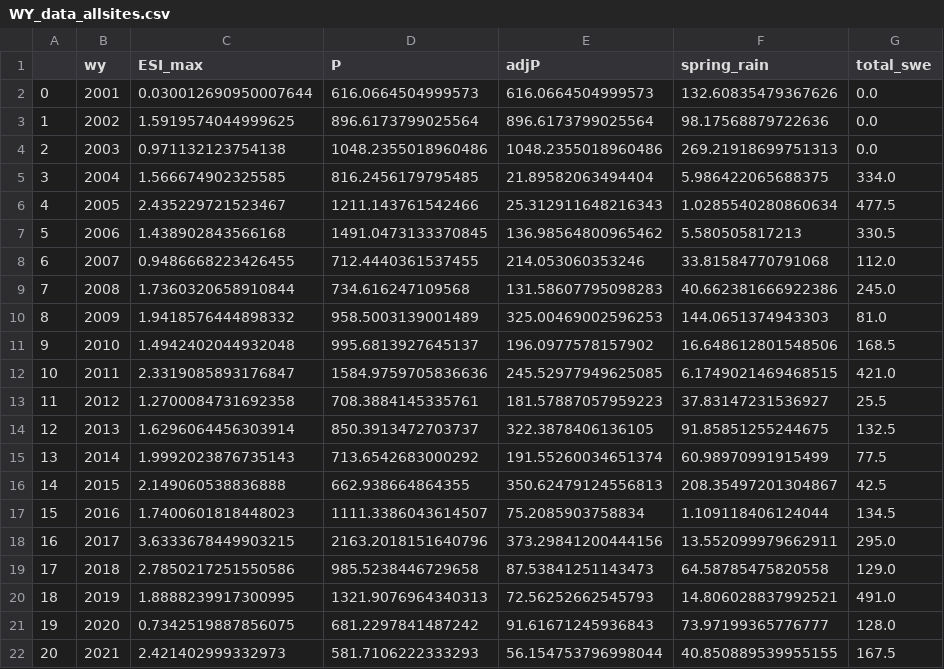
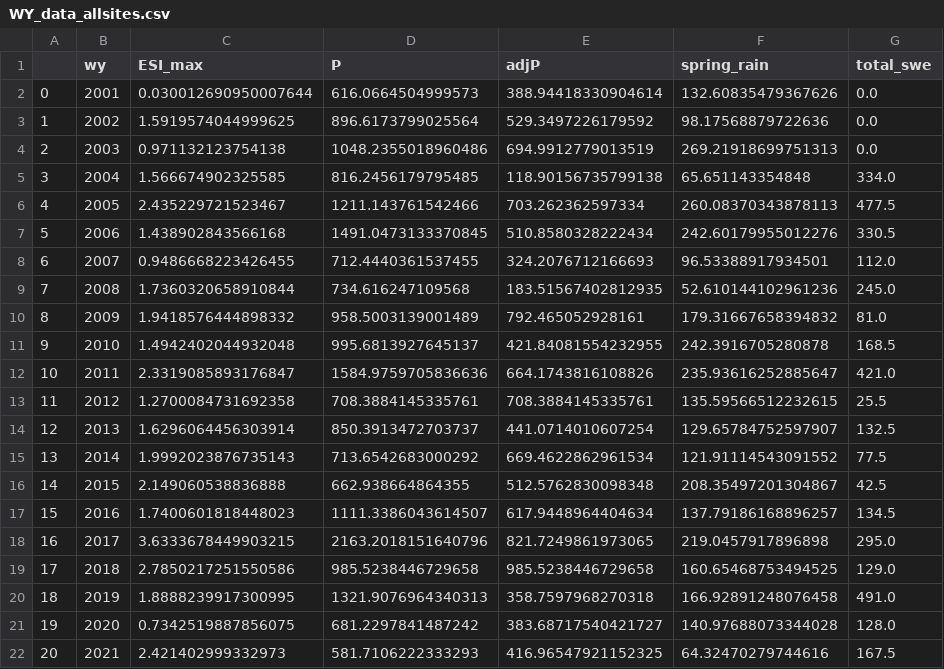
Before and after one commit to lapidesd/CA_missing_freshet, a CSV file: Data/WY_data_allsites.csv, drawn as a sheet; only a part is shown; the diff names each change by its address in the sheet, - before the commit and + after, or states it on an @@ line.

Commit message:
Add files via upload

```diff
--- a/Data/WY_data_allsites.csv
+++ b/Data/WY_data_allsites.csv
-E2 (adjP): 616.0664504999573
+E2 (adjP): 388.94418330904614
-E3 (adjP): 896.6173799025564
+E3 (adjP): 529.3497226179592
-E4 (adjP): 1048.2355018960486
+E4 (adjP): 694.9912779013519
-E5 (adjP): 21.89582063494404
+E5 (adjP): 118.90156735799138
-F5 (spring_rain): 5.986422065688375
+F5 (spring_rain): 65.651143354848
-E6 (adjP): 25.312911648216343
+E6 (adjP): 703.262362597334
-F6 (spring_rain): 1.0285540280860634
+F6 (spring_rain): 260.08370343878113
-E7 (adjP): 136.98564800965462
+E7 (adjP): 510.8580328222434
-F7 (spring_rain): 5.580505817213
+F7 (spring_rain): 242.60179955012276
-E8 (adjP): 214.053060353246
+E8 (adjP): 324.2076712166693
-F8 (spring_rain): 33.81584770791068
+F8 (spring_rain): 96.53388917934501
-E9 (adjP): 131.58607795098283
+E9 (adjP): 183.51567402812935
-F9 (spring_rain): 40.662381666922386
+F9 (spring_rain): 52.610144102961236
-E10 (adjP): 325.00469002596253
+E10 (adjP): 792.465052928161
-F10 (spring_rain): 144.0651374943303
+F10 (spring_rain): 179.31667658394832
-E11 (adjP): 196.0977578157902
+E11 (adjP): 421.84081554232955
-F11 (spring_rain): 16.648612801548506
+F11 (spring_rain): 242.3916705280878
-E12 (adjP): 245.52977949625085
+E12 (adjP): 664.1743816108826
-F12 (spring_rain): 6.1749021469468515
+F12 (spring_rain): 235.93616252885647
-E13 (adjP): 181.57887057959223
+E13 (adjP): 708.3884145335761
-F13 (spring_rain): 37.83147231536927
+F13 (spring_rain): 135.59566512232615
-E14 (adjP): 322.3878406136105
+E14 (adjP): 441.0714010607254
-F14 (spring_rain): 91.85851255244675
+F14 (spring_rain): 129.65784752597907
-E15 (adjP): 191.55260034651374
+E15 (adjP): 669.4622862961534
-F15 (spring_rain): 60.98970991915499
+F15 (spring_rain): 121.91114543091552
-E16 (adjP): 350.62479124556813
+E16 (adjP): 512.5762830098348
-E17 (adjP): 75.2085903758834
+E17 (adjP): 617.9448964404634
-F17 (spring_rain): 1.109118406124044
+F17 (spring_rain): 137.79186168896257
-E18 (adjP): 373.29841200444156
+E18 (adjP): 821.7249861973065
-F18 (spring_rain): 13.552099979662911
+F18 (spring_rain): 219.0457917896898
-E19 (adjP): 87.53841251143473
+E19 (adjP): 985.5238446729658
-F19 (spring_rain): 64.58785475820558
+F19 (spring_rain): 160.65468753494525
-E20 (adjP): 72.56252662545793
+E20 (adjP): 358.7597968270318
-F20 (spring_rain): 14.806028837992521
+F20 (spring_rain): 166.92891248076458
-E21 (adjP): 91.61671245936843
+E21 (adjP): 383.68717540421727
-F21 (spring_rain): 73.97199365776777
+F21 (spring_rain): 140.97688073344028
-E22 (adjP): 56.154753796998044
+E22 (adjP): 416.96547921152325
-F22 (spring_rain): 40.850889539955155
+F22 (spring_rain): 64.32470279744616
```
